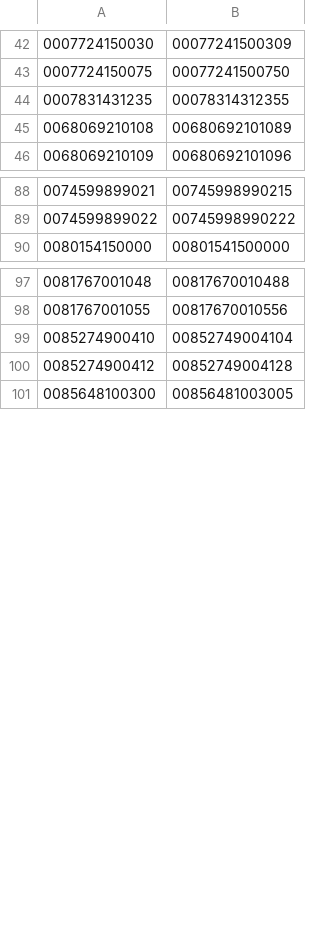
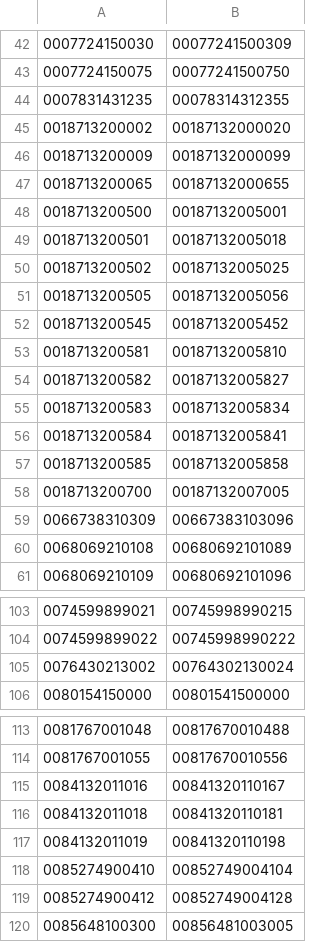
Before and after one commit to WholeFoodsCoop/ItemLists, a CSV file: fairtrade.csv, drawn as a sheet; only a part is shown, gaps mark what is left out.

Commit message:
Add fair trade shea products

```diff
--- a/fairtrade.csv
+++ b/fairtrade.csv
@@ -44,2 +44,17 @@
 0007831431235,00078314312355
+0018713200002,00187132000020
+0018713200009,00187132000099
+0018713200065,00187132000655
+0018713200500,00187132005001
+0018713200501,00187132005018
+0018713200502,00187132005025
+0018713200505,00187132005056
+0018713200545,00187132005452
+0018713200581,00187132005810
+0018713200582,00187132005827
+0018713200583,00187132005834
+0018713200584,00187132005841
+0018713200585,00187132005858
+0018713200700,00187132007005
+0066738310309,00667383103096
 0068069210108,00680692101089
@@ -89,2 +104,3 @@
 0074599899022,00745998990222
+0076430213002,00764302130024
 0080154150000,00801541500000
@@ -98,2 +114,5 @@
 0081767001055,00817670010556
+0084132011016,00841320110167
+0084132011018,00841320110181
+0084132011019,00841320110198
 0085274900410,00852749004104
```
